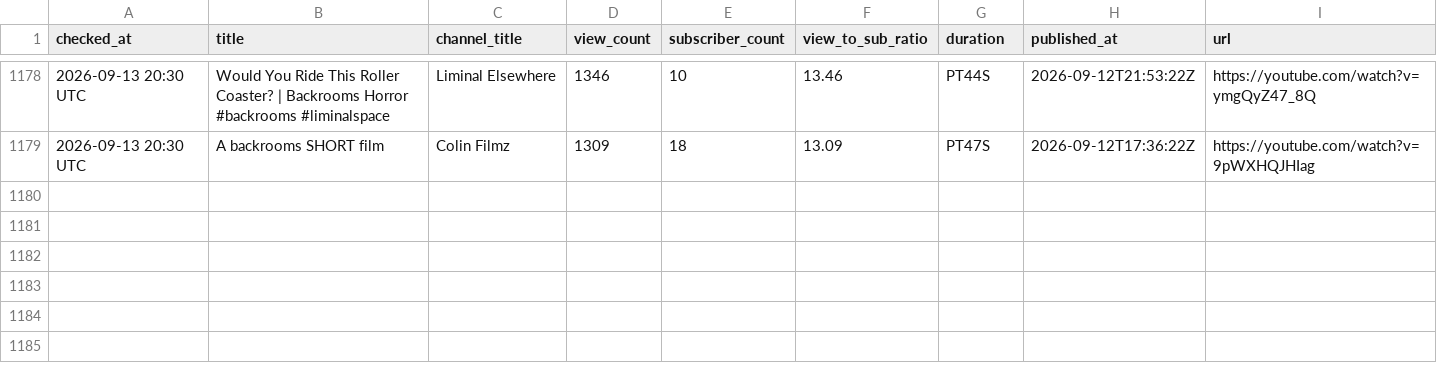
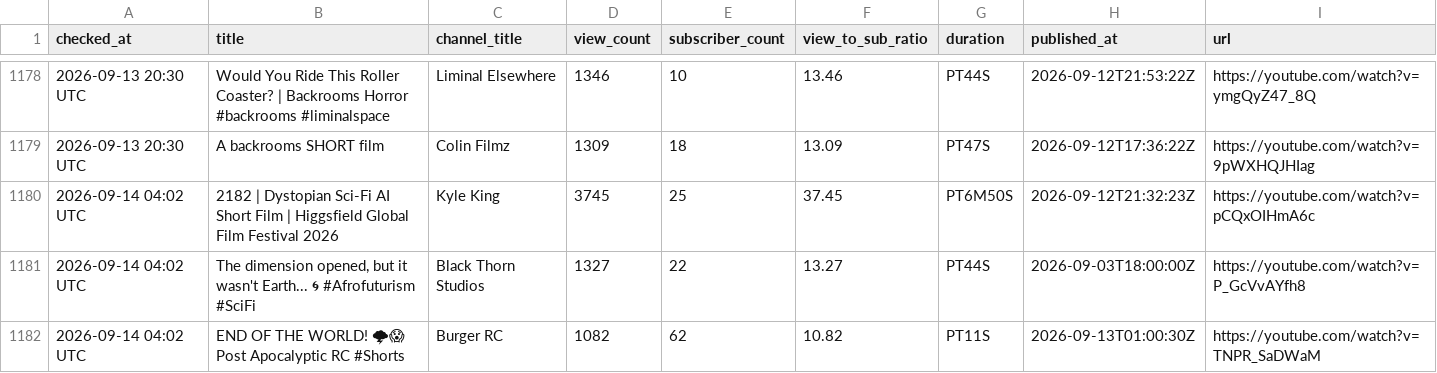
Before and after one commit to raccoon11010/viral-tracker, a CSV file: results.csv, drawn as a sheet; only a part is shown, gaps mark what is left out; the diff names each change by its address in the sheet, - before the commit and + after, or states it on an @@ line.

Commit message:
update results Mon Sep 14 04:02:42 UTC 2026

```diff
--- a/results.csv
+++ b/results.csv
+row 1180: 2026-09-14 04:02 UTC | 2182 | Dystopian Sci-Fi AI Short Film | Higgsfield Global Film Festival 2026 | Kyle King | 3745 | 25 | 37.45 | PT6M50S | 2026-09-12T21:32:23Z | https://youtube.com/watch?v=pCQxOIHmA6c
+row 1181: 2026-09-14 04:02 UTC | The dimension opened, but it wasn't Earth... 🌀 #Afrofuturism #SciFi | Black Thorn Studios | 1327 | 22 | 13.27 | PT44S | 2026-09-03T18:00:00Z | https://youtube.com/watch?v=P_GcVvAYfh8
+row 1182: 2026-09-14 04:02 UTC | END OF THE WORLD! 🌩😱 Post Apocalyptic RC #Shorts | Burger RC | 1082 | 62 | 10.82 | PT11S | 2026-09-13T01:00:30Z | https://youtube.com/watch?v=TNPR_SaDWaM
```
